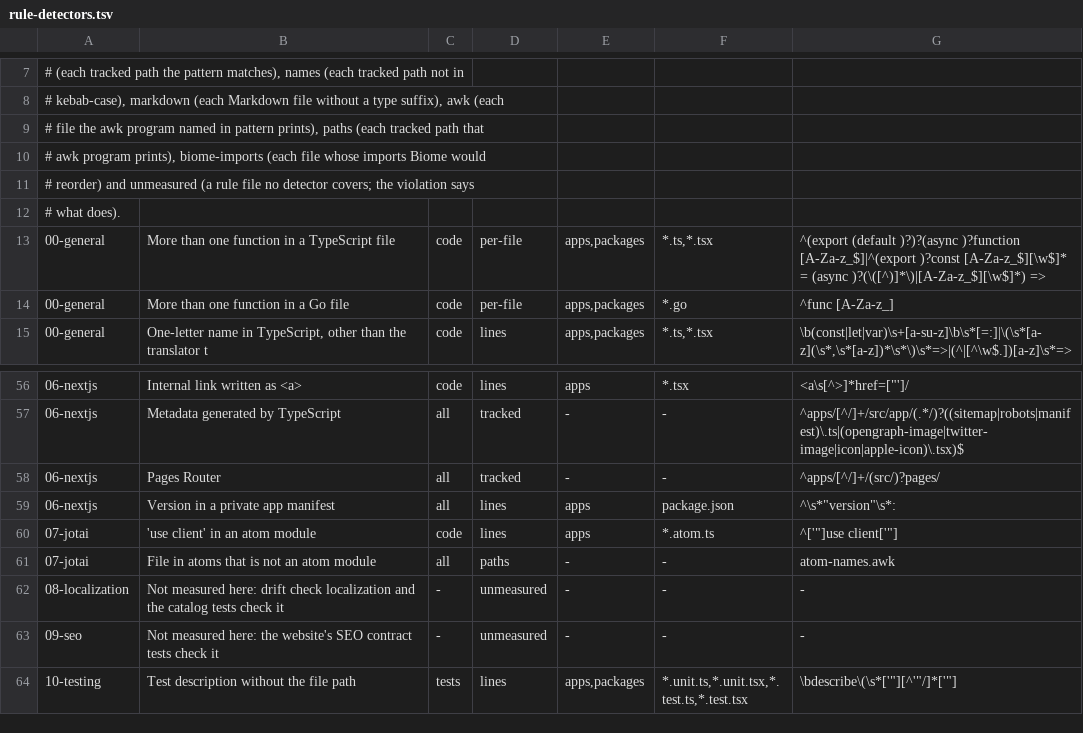
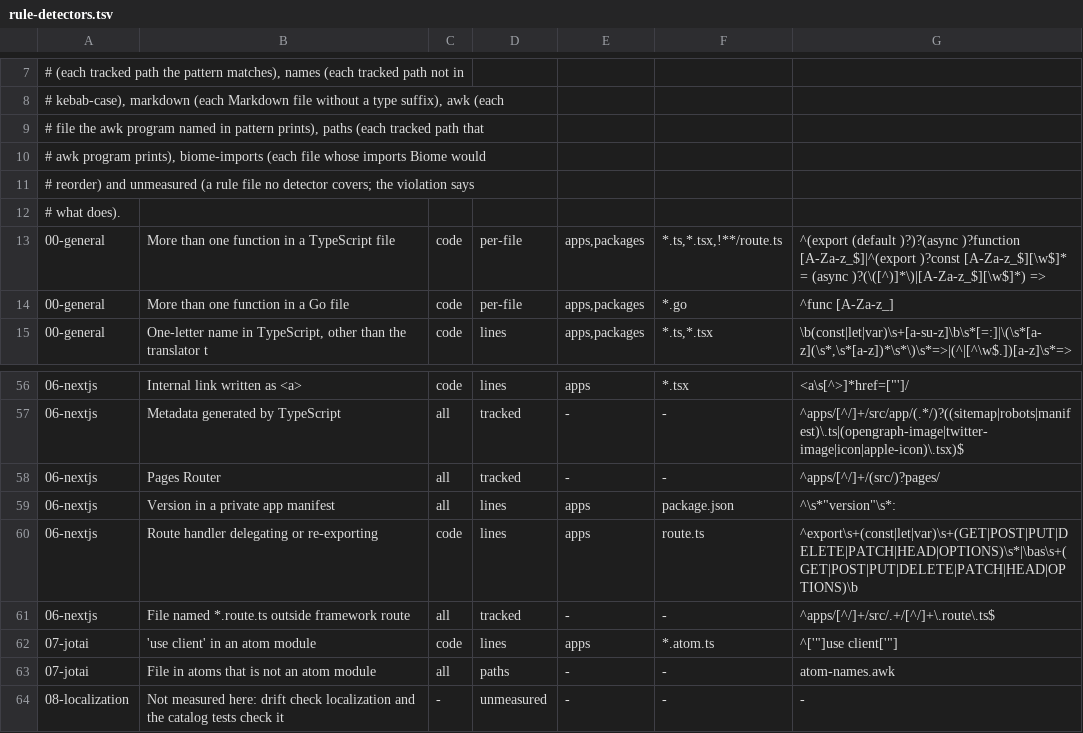
Before and after one commit to jonatassales/lang-drift, a TSV file: platform/cli/src/quality/rule-detectors.tsv, drawn as a sheet; only a part is shown, gaps mark what is left out; the shorter side is filled out with more unchanged rows.

Commit message:
docs(rules): require route handlers to own their implementation directly
Ticket: 0169

```diff
--- a/platform/cli/src/quality/rule-detectors.tsv
+++ b/platform/cli/src/quality/rule-detectors.tsv
@@ -12,3 +12,3 @@
 # what does).
-00-general	More than one function in a TypeScript file	code	per-file	apps,packages	*.ts,*.tsx	^(export (default )?)?(async )?function [A-Za-z_$]|^(export )?const [A-Za-z_$][\w$]* = (async )?(\([^)]*\)|[A-Za-z_$][\w$]*) =>
+00-general	More than one function in a TypeScript file	code	per-file	apps,packages	*.ts,*.tsx,!**/route.ts	^(export (default )?)?(async )?function [A-Za-z_$]|^(export )?const [A-Za-z_$][\w$]* = (async )?(\([^)]*\)|[A-Za-z_$][\w$]*) =>
 00-general	More than one function in a Go file	code	per-file	apps,packages	*.go	^func [A-Za-z_]
@@ -59,2 +59,4 @@
 06-nextjs	Version in a private app manifest	all	lines	apps	package.json	^\s*"version"\s*:
+06-nextjs	Route handler delegating or re-exporting	code	lines	apps	route.ts	^export\s+(const|let|var)\s+(GET|POST|PUT|DELETE|PATCH|HEAD|OPTIONS)\s*|\bas\s+(GET|POST|PUT|DELETE|PATCH|HEAD|OPTIONS)\b
+06-nextjs	File named *.route.ts outside framework route	all	tracked	-	-	^apps/[^/]+/src/.+/[^/]+\.route\.ts$
 07-jotai	'use client' in an atom module	code	lines	apps	*.atom.ts	^['"]use client['"]
```
Also changed, not shown: 6 other files.
